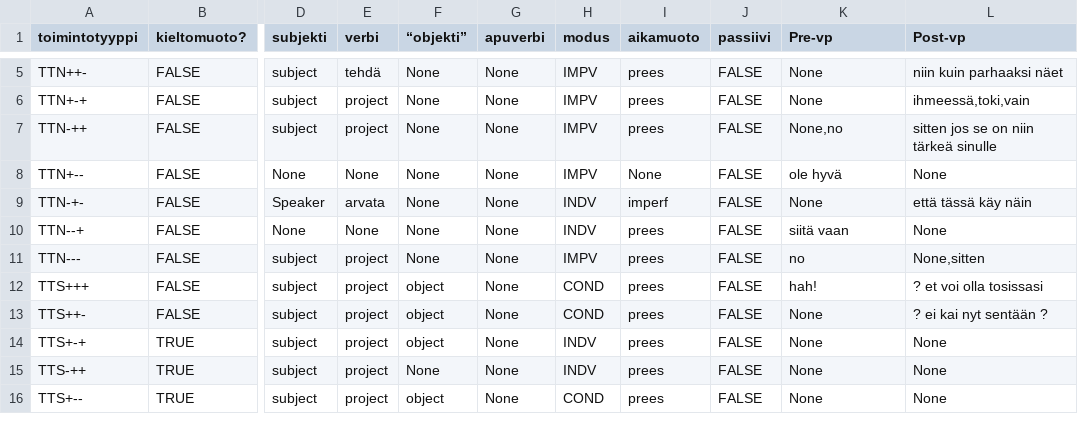
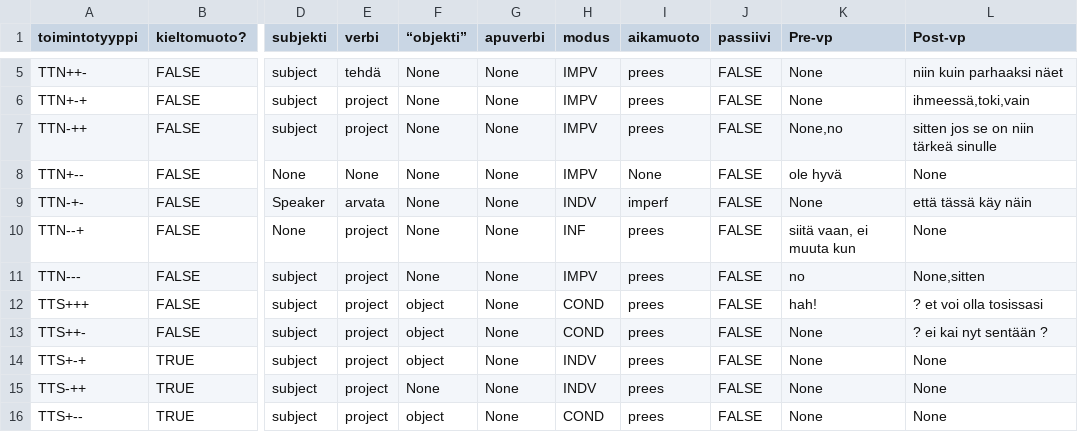
Before and after one commit to iorena/dramaturg.io, a CSV file: data/action_types.csv, drawn as a sheet; only a part is shown, gaps mark what is left out; the diff names each change by its address in the sheet, - before the commit and + after, or states it on an @@ line.

Commit message:
tweak action types

```diff
--- a/data/action_types.csv
+++ b/data/action_types.csv
-E10 (verbi): None
+E10 (verbi): project
-H10 (modus): INDV
+H10 (modus): INF
-K10 (Pre-vp): siitä vaan
+K10 (Pre-vp): siitä vaan, ei muuta kun
```
Also changed, not shown: 4 other files.
